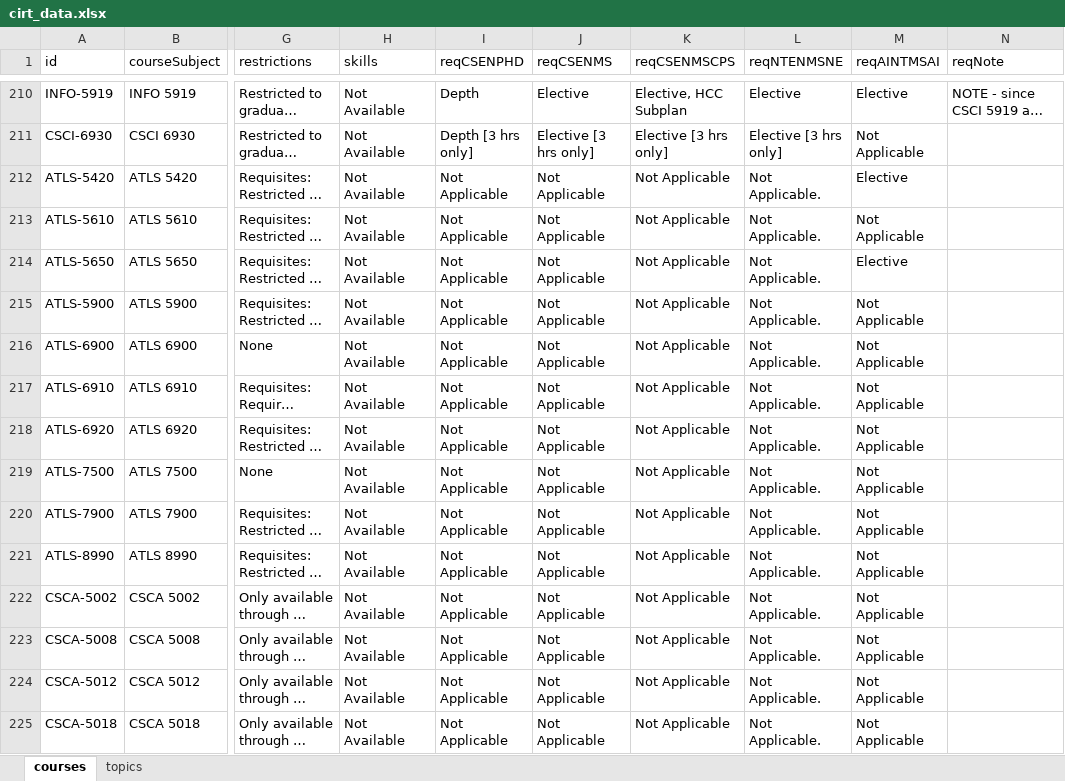
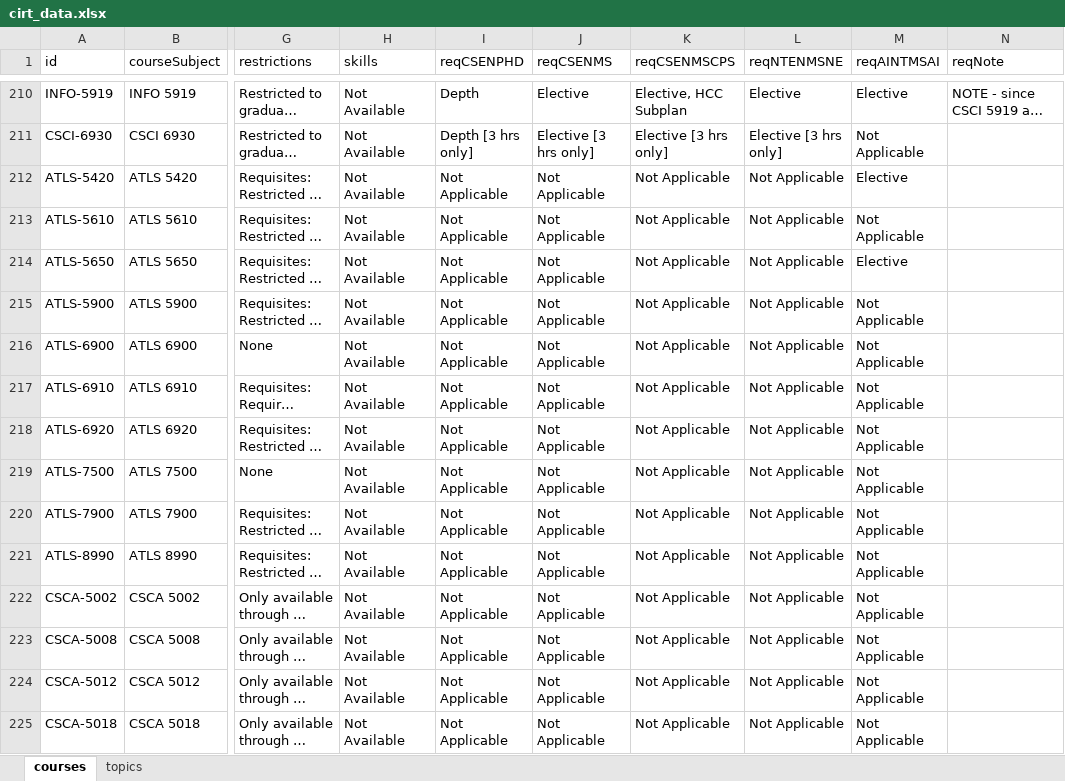
Before and after one commit to DanielAdams-3/Advisor_Course-Info-Tool, an Excel workbook: cirt_data.xlsx, sheet courses, drawn as a sheet; only a part is shown, gaps mark what is left out; long unchanged cells end in …; values as stored, in another font and other column widths than the file's, no borders; the diff covers the shown part only; the diff names each change by its address in the sheet, - before the commit and + after, or states it on an @@ line.

```diff
--- a/cirt_data.xlsx (sheet courses)
+++ b/cirt_data.xlsx (sheet courses)
-L212:L225 (reqNTENMSNE): Not Applicable.
+L212:L225 (reqNTENMSNE): Not Applicable
```
Also changed, not shown: 62 edited cells elsewhere in this sheet, 2 other files.
